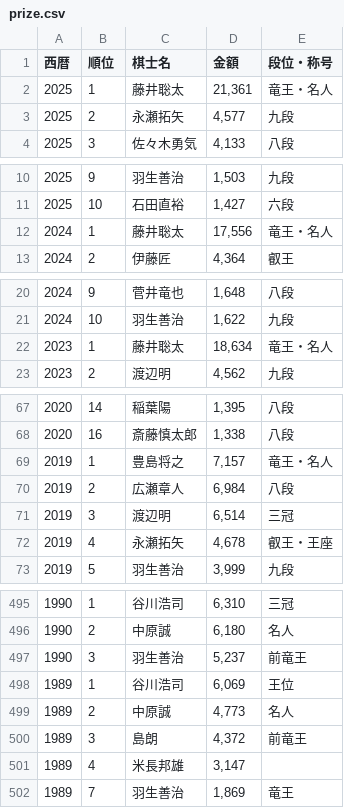
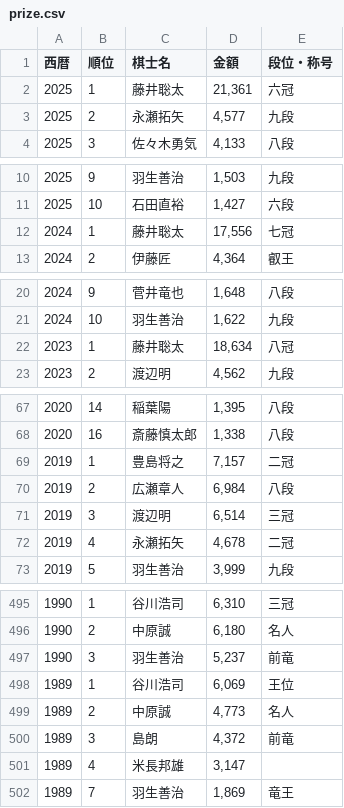
Before and after one commit to ulti-shogi/mate-shogi, a CSV file: prize.csv, drawn as a sheet; only a part is shown, gaps mark what is left out; the diff covers the shown part only.

```diff
--- a/prize.csv
+++ b/prize.csv
@@ -1,3 +1,3 @@
 西暦,順位,棋士名,金額,段位・称号
-2025,1,藤井聡太,"21,361",竜王・名人
+2025,1,藤井聡太,"21,361",六冠
 2025,2,永瀬拓矢,"4,577",九段
@@ -11,3 +11,3 @@
 2025,10,石田直裕,"1,427",六段
-2024,1,藤井聡太,"17,556",竜王・名人
+2024,1,藤井聡太,"17,556",七冠
 2024,2,伊藤匠,"4,364",叡王
@@ -21,3 +21,3 @@
 2024,10,羽生善治,"1,622",九段
-2023,1,藤井聡太,"18,634",竜王・名人
+2023,1,藤井聡太,"18,634",八冠
 2023,2,渡辺明,"4,562",九段
@@ -68,6 +68,6 @@
 2020,16,斎藤慎太郎,"1,338",八段
-2019,1,豊島将之,"7,157",竜王・名人
+2019,1,豊島将之,"7,157",二冠
 2019,2,広瀬章人,"6,984",八段
 2019,3,渡辺明,"6,514",三冠
-2019,4,永瀬拓矢,"4,678",叡王・王座
+2019,4,永瀬拓矢,"4,678",二冠
 2019,5,羽生善治,"3,999",九段
@@ -496,6 +496,6 @@
 1990,2,中原誠,"6,180",名人
-1990,3,羽生善治,"5,237",前竜王
+1990,3,羽生善治,"5,237",前竜
 1989,1,谷川浩司,"6,069",王位
 1989,2,中原誠,"4,773",名人
-1989,3,島朗,"4,372",前竜王
+1989,3,島朗,"4,372",前竜
 1989,4,米長邦雄,"3,147",
```
Also changed, not shown: 8 edited cells elsewhere in this file, 1 other file.
